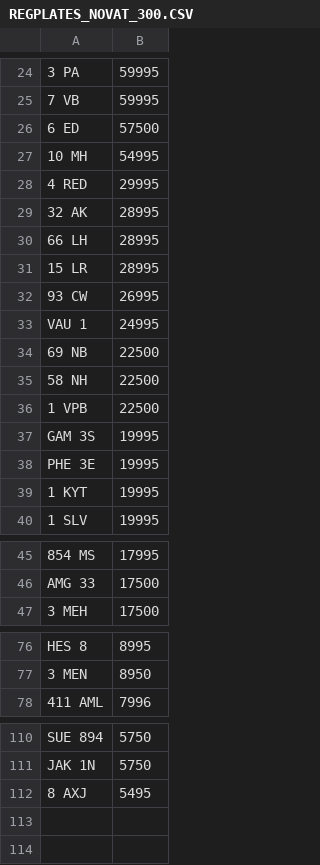
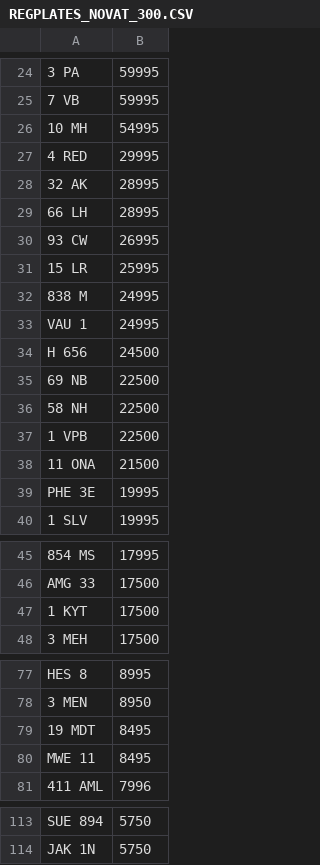
Before and after one commit to jamessaperia/simplyreg, a CSV file: csv/REGPLATES_NOVAT_300.CSV, drawn as a sheet; only a part is shown, gaps mark what is left out; removed rows and columns are numbered as before the commit, all else as after; the diff names each change by its address in the sheet, - before the commit and + after, or states it on an @@ line.

```diff
--- a/csv/REGPLATES_NOVAT_300.CSV
+++ b/csv/REGPLATES_NOVAT_300.CSV
-row 26: 6 ED | 57500
-row 31: 15 LR | 28995
+row 31: 15 LR | 25995
+row 32: 838 M | 24995
+row 34: H 656 | 24500
-row 37: GAM 3S | 19995
+row 38: 11 ONA | 21500
-row 39: 1 KYT | 19995
+row 47: 1 KYT | 17500
+row 79: 19 MDT | 8495
+row 80: MWE 11 | 8495
-row 112: 8 AXJ | 5495
```
Also changed, not shown: csv/EMARK_PLUSVAT_380.csv.
